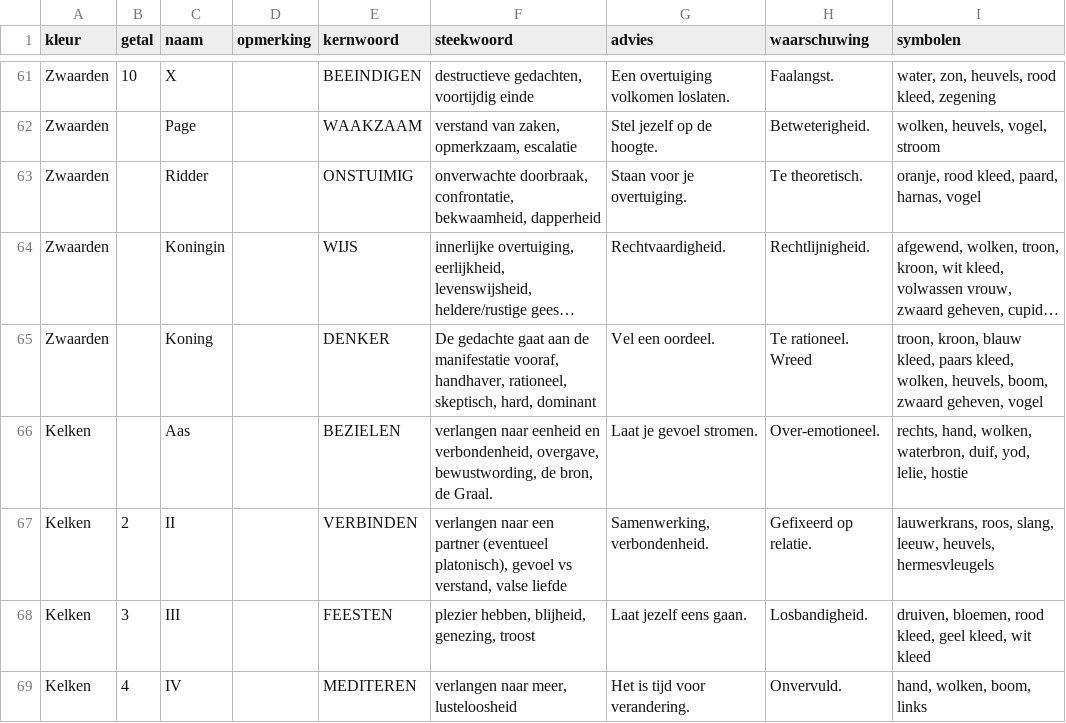
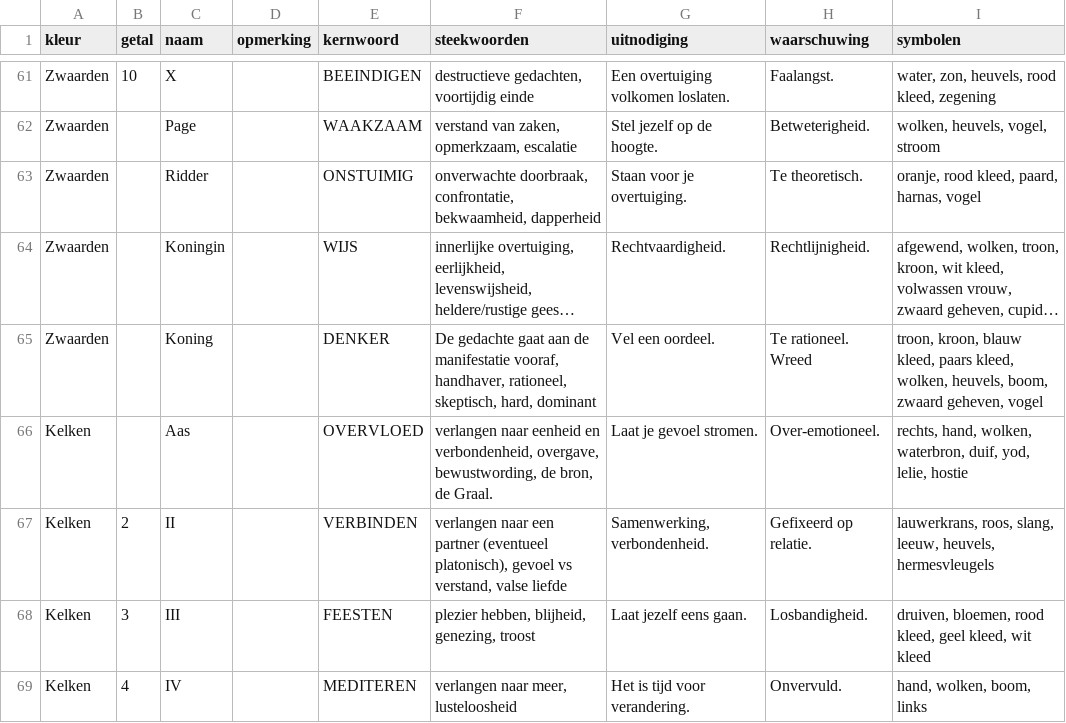
Before and after one commit to vrind-nl/tarot, a CSV file: kaarten.csv, drawn as a sheet; only a part is shown, gaps mark what is left out; long unchanged cells end in …; the diff covers the shown part only; the diff names each change by its address in the sheet, - before the commit and + after, or states it on an @@ line.

```diff
--- a/kaarten.csv
+++ b/kaarten.csv
-F1: steekwoord
+F1: steekwoorden
-G1: advies
+G1: uitnodiging
-E66 (kernwoord): BEZIELEN
+E66 (kernwoord): OVERVLOED
```
Also changed, not shown: 9 edited cells elsewhere in this file, symboliek.csv, 7 other files.
